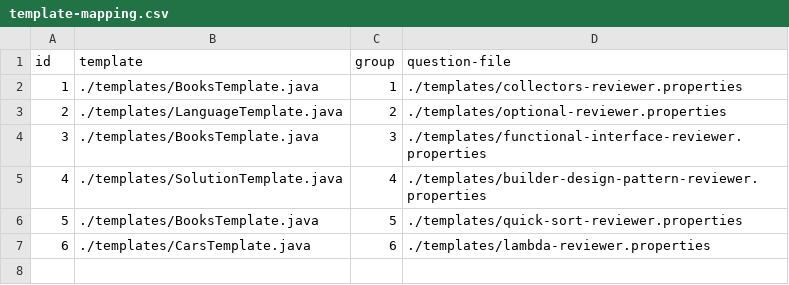
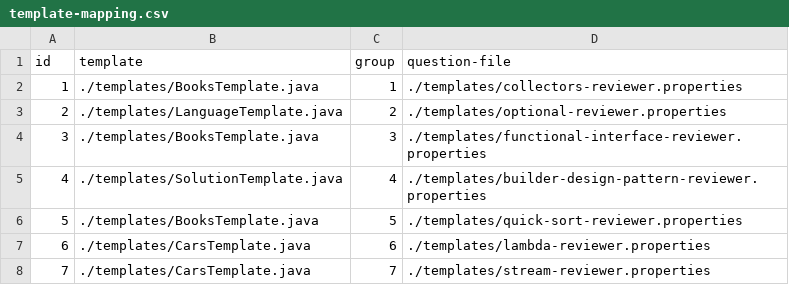
Before and after one commit to jpllanes89/software-engineer-reviewer, a CSV file: mappings/template-mapping.csv, drawn as a sheet.

Commit message:
adding more question and template mappings for stream

```diff
--- a/mappings/template-mapping.csv
+++ b/mappings/template-mapping.csv
@@ -7 +7,2 @@ id,template,group,question-file
 6,./templates/CarsTemplate.java,6,./templates/lambda-reviewer.properties
+7,./templates/CarsTemplate.java,7,./templates/stream-reviewer.properties
```
Also changed, not shown: mappings/questions-mapping.csv, 4 other files.
